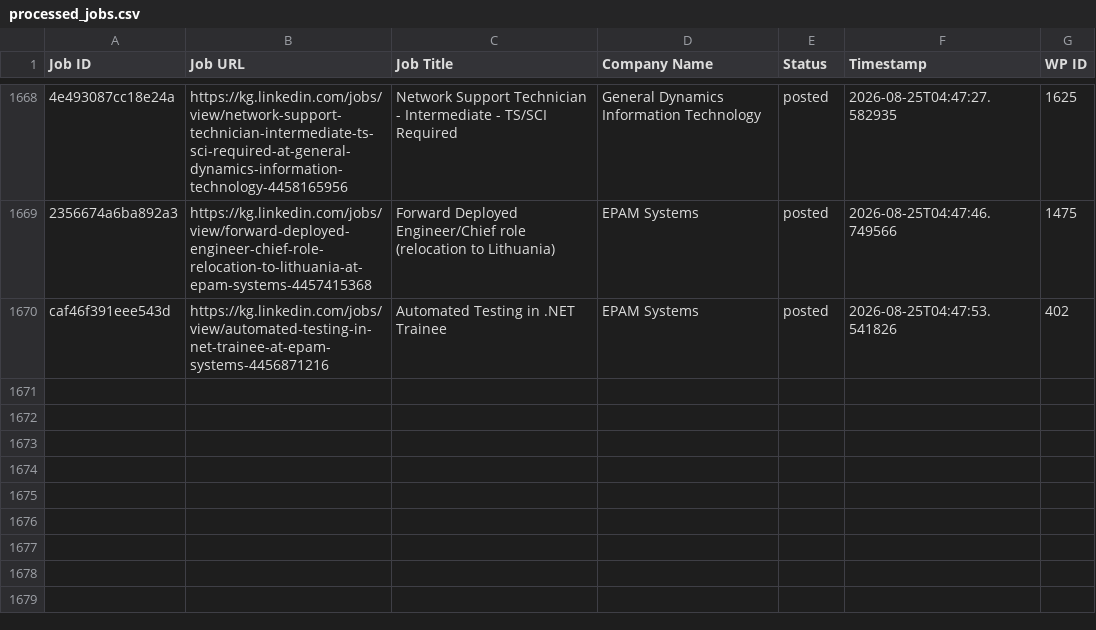
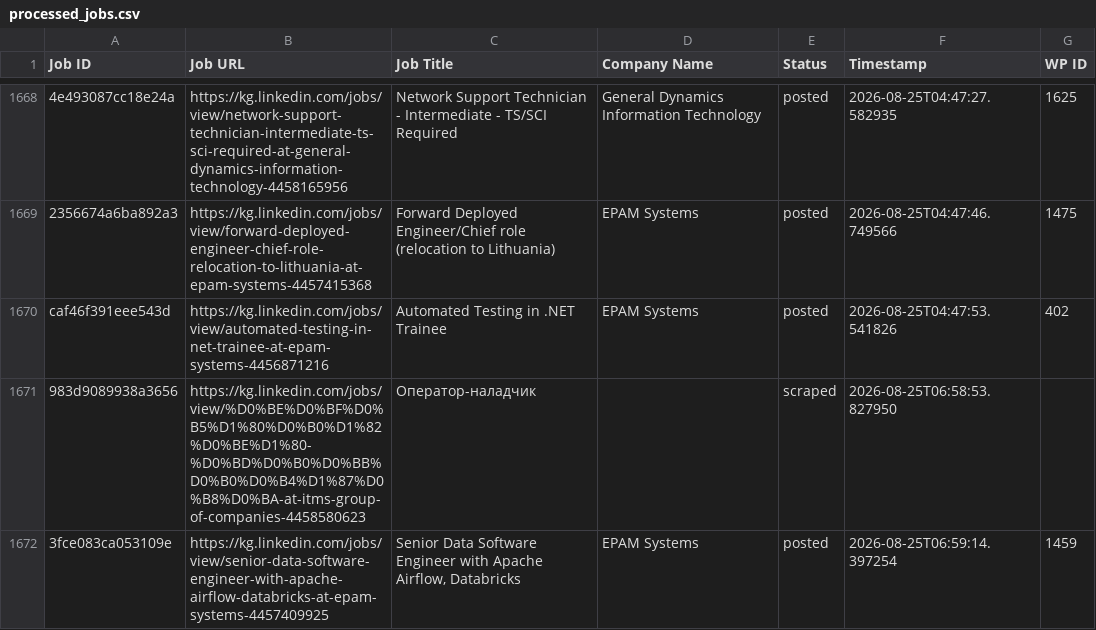
Before and after one commit to innovationinc2000/kg, a CSV file: processed_jobs.csv, drawn as a sheet; only a part is shown, gaps mark what is left out; the diff names each change by its address in the sheet, - before the commit and + after, or states it on an @@ line.

```diff
--- a/processed_jobs.csv
+++ b/processed_jobs.csv
+row 1671: 983d9089938a3656 | https://kg.linkedin.com/jobs/view/%D0%BE%D0%BF%D0%B5%D1%80%D0%B0%D1%82%D0%BE%D1%80-%D0%BD%D0%B0%D0%BB%D0%B0%D0%B4%D1%87%D0%B8%D0%BA-at-itms-group-of-companies-4458580623 | Оператор-наладчик |  | scraped | 2026-08-25T06:58:53.827950
+row 1672: 3fce083ca053109e | https://kg.linkedin.com/jobs/view/senior-data-software-engineer-with-apache-airflow-databricks-at-epam-systems-4457409925 | Senior Data Software Engineer with Apache Airflow, Databricks | EPAM Systems | posted | 2026-08-25T06:59:14.397254 | 1459
```
